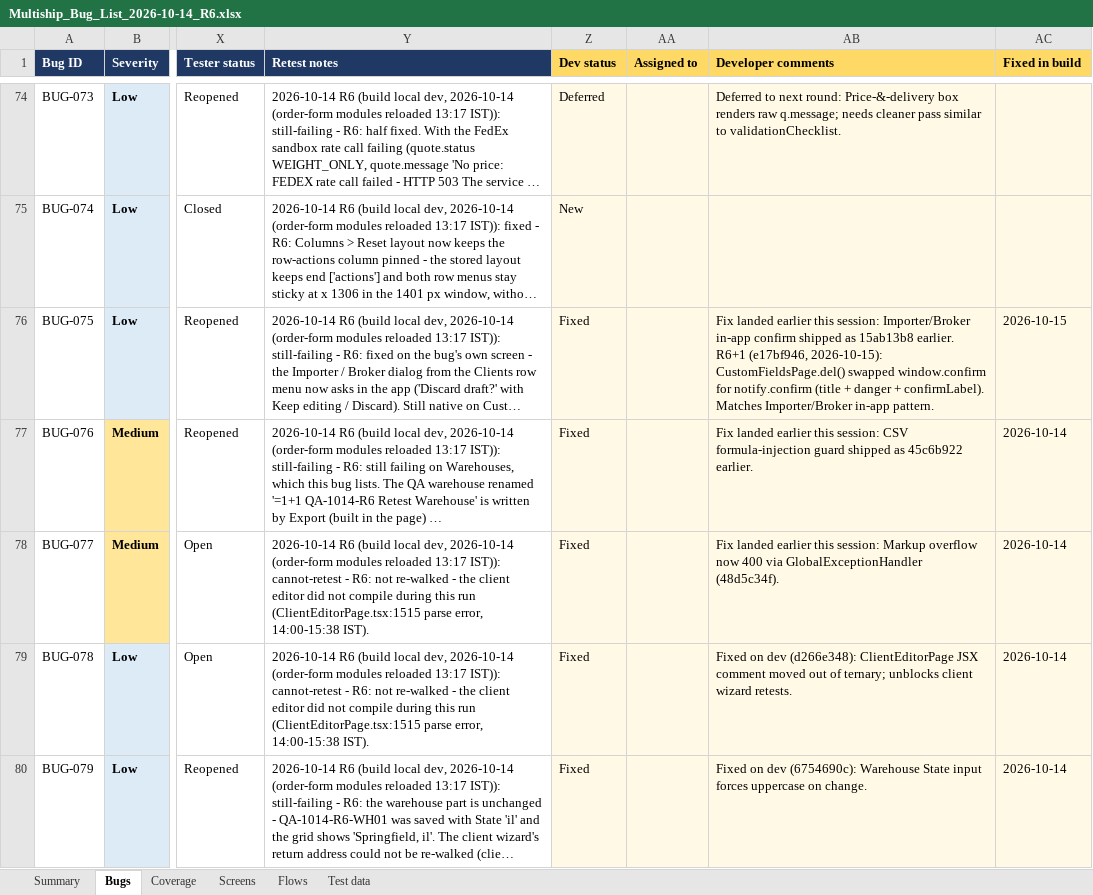
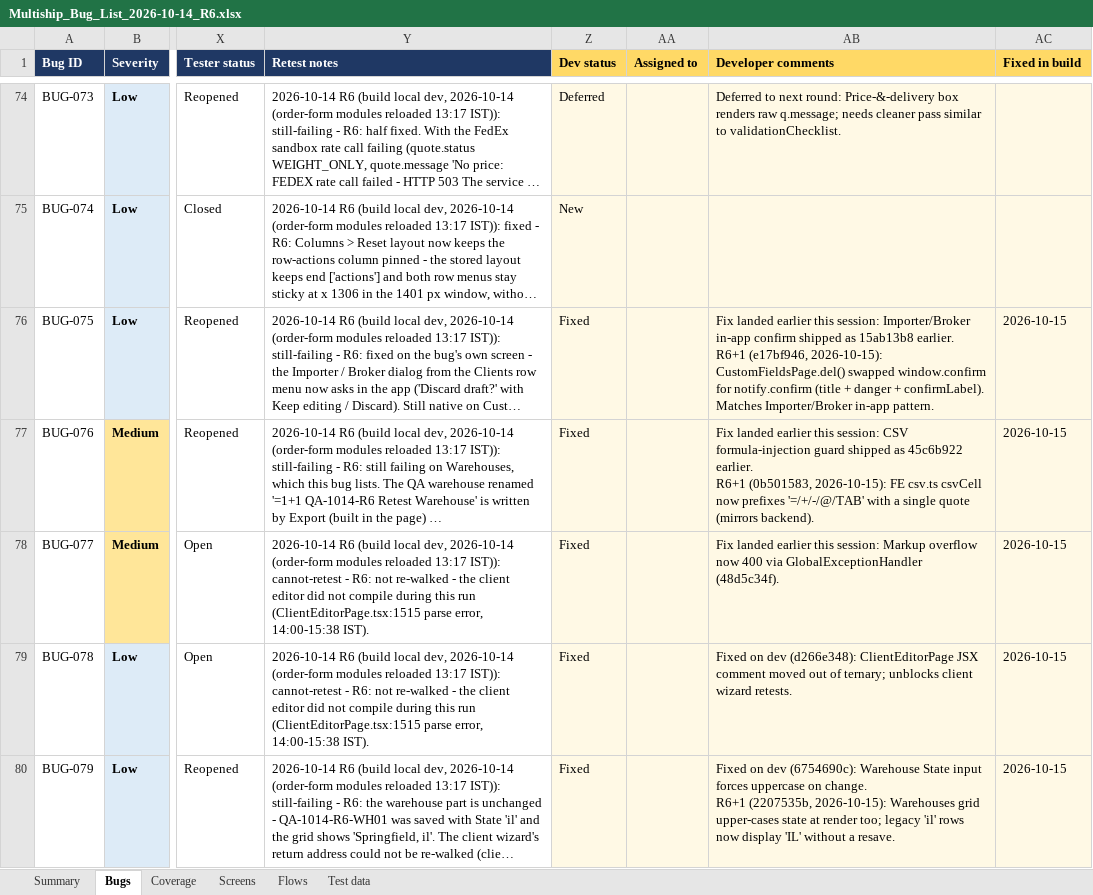
Before and after one commit to maharana2006-tech/thb-shioai, an Excel workbook: docs/audits/Multiship_Bug_List_2026-10-14_R6.xlsx, sheet Bugs, drawn as a sheet; only a part is shown, gaps mark what is left out; long unchanged cells end in …; values as stored, in another font and other column widths than the file's, no borders; ↵ is a line break in a cell; the diff covers the shown part only; the diff names each change by its address in the sheet, - before the commit and + after, or states it on an @@ line.

```diff
--- a/docs/audits/Multiship_Bug_List_2026-10-14_R6.xlsx (sheet Bugs)
+++ b/docs/audits/Multiship_Bug_List_2026-10-14_R6.xlsx (sheet Bugs)
-AB77 (Developer comments): …45c6b922 earlier.
+AB77 (Developer comments): …45c6b922 earlier. ↵ R6+1 (0b501583, 2026-10-15): FE csv.ts csvCell now prefixes '=/+/-/@/TAB' with a single quote (mirrors backend).
-AC77:AC80 (Fixed in build): 2026-10-14
+AC77:AC80 (Fixed in build): 2026-10-15
-AB80 (Developer comments): …on change.
+AB80 (Developer comments): …on change. ↵ R6+1 (2207535b, 2026-10-15): Warehouses grid upper-cases state at render too; legacy 'il' rows now display 'IL' without a resave.
```
Also changed, not shown: 39 edited cells elsewhere in this sheet, 1 other file.
